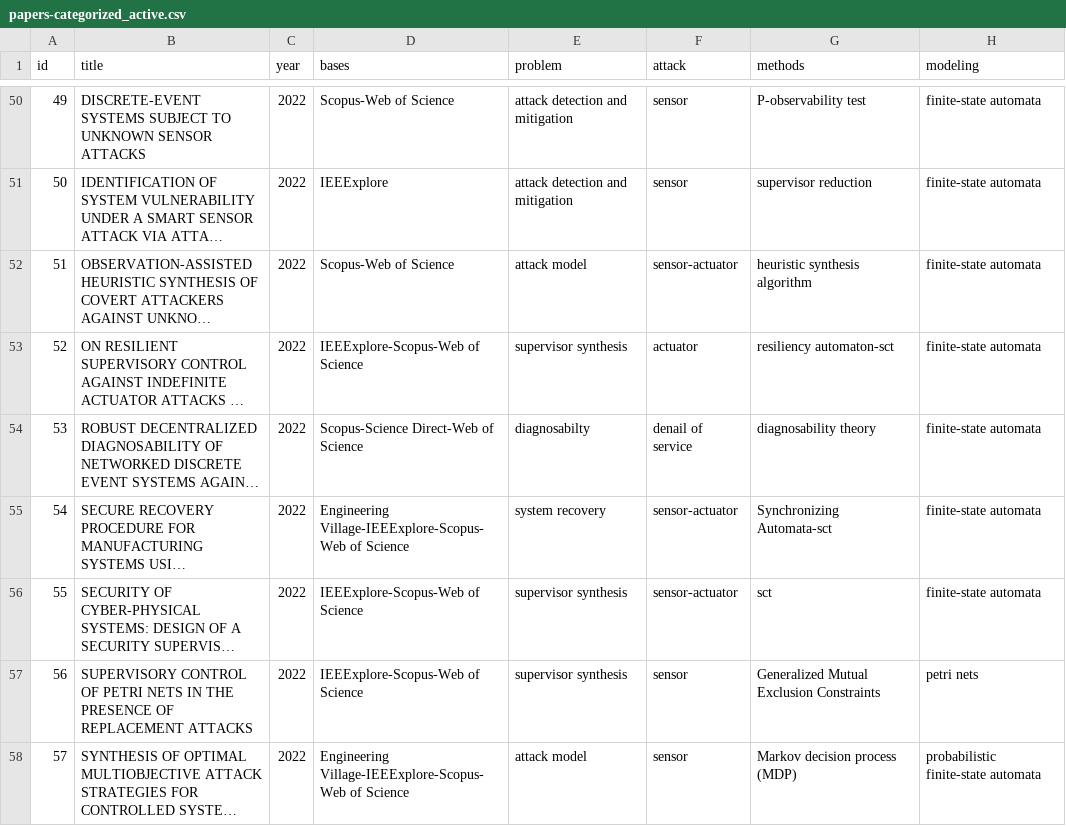
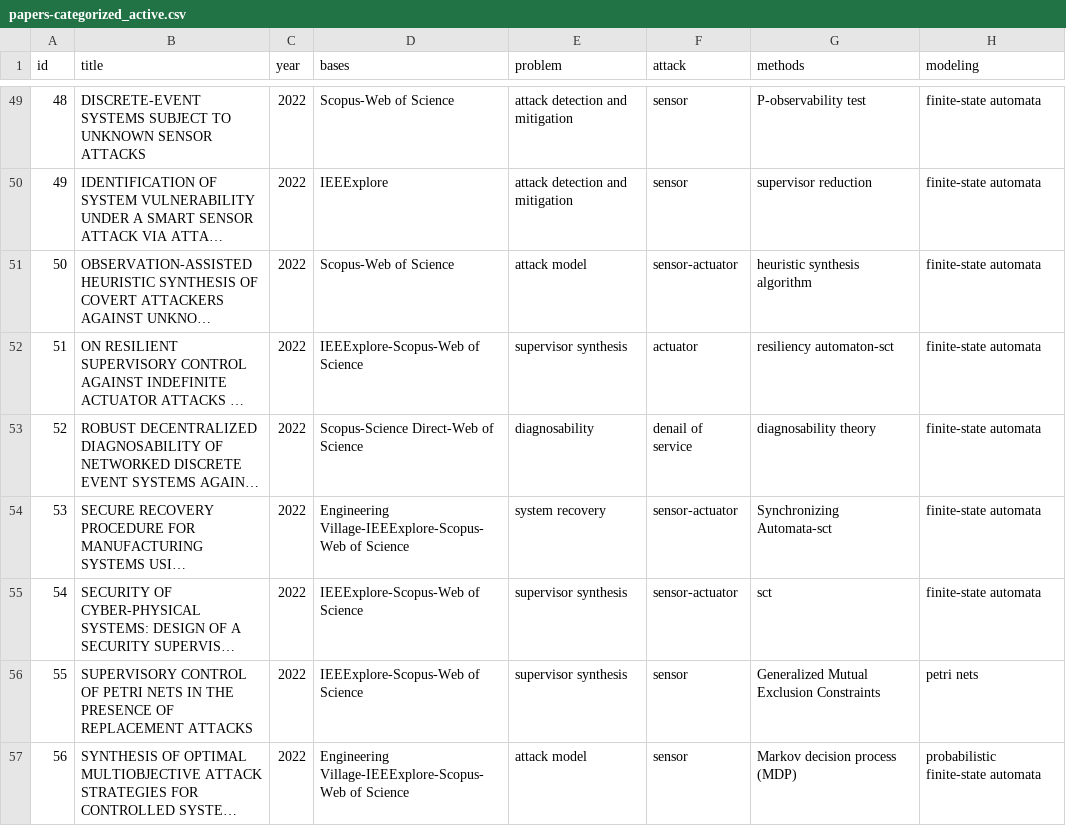
Before and after one commit to olivsamuk/BibtexParsing-SystematicReview, a CSV file: papers-categorized_active.csv, drawn as a sheet; only a part is shown, gaps mark what is left out; long unchanged cells end in …; addresses are those after the commit; the diff covers the shown part only; the diff names each change by its address in the sheet, - before the commit and + after, or states it on an @@ line.

```diff
--- a/papers-categorized_active.csv
+++ b/papers-categorized_active.csv
@@ column A (id) renumbered between rows 31 and 69 @@
-E53 (problem): diagnosabilty
+E53 (problem): diagnosability
```
Also changed, not shown: 1 added row, 3 removed rows and 5 edited cells elsewhere in this file, papers-categorized-new.csv, papers-categorized_passive.csv, 6 other files.
